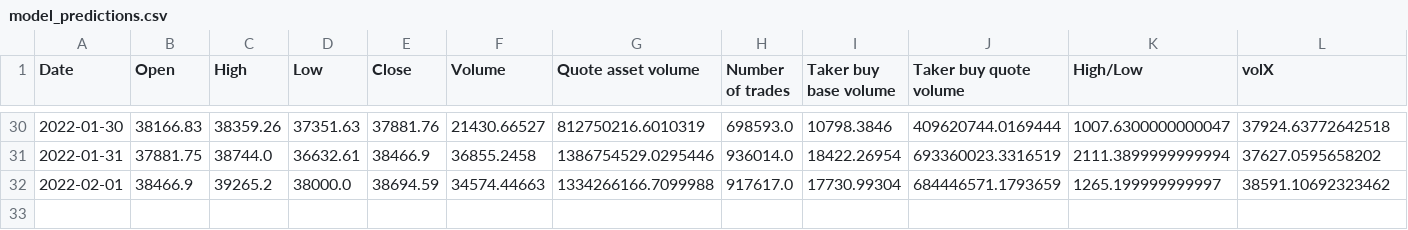
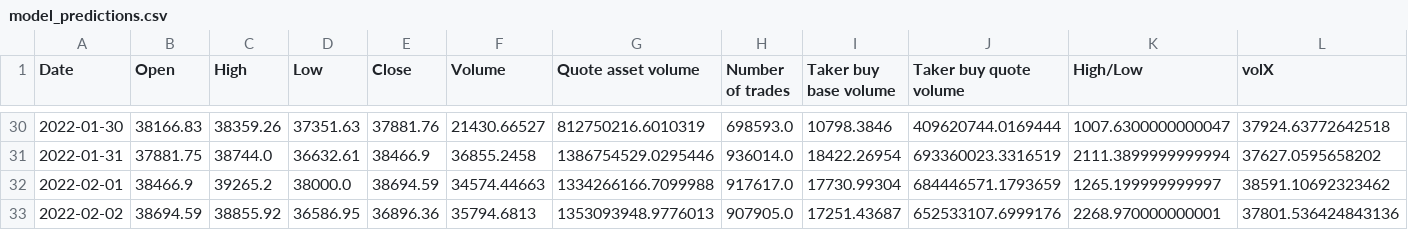
Before and after one commit to shmaze/LHL-Final-Project, a CSV file: CSVs/model_predictions.csv, drawn as a sheet; only a part is shown, gaps mark what is left out; rows hold the shown columns only; the diff names each change by its address in the sheet, - before the commit and + after, or states it on an @@ line.

```diff
--- a/CSVs/model_predictions.csv
+++ b/CSVs/model_predictions.csv
+row 33: 2022-02-02 | 38694.59 | 38855.92 | 36586.95 | 36896.36 | 35794.6813 | 1353093948.9776013 | 907905.0 | 17251.43687 | 652533107.6999176 | 2268.970000000001 | 37801.536424843136
```
Also changed, not shown: CSVs/model_performance.csv, CSVs/model_quantitative_stats.csv.
